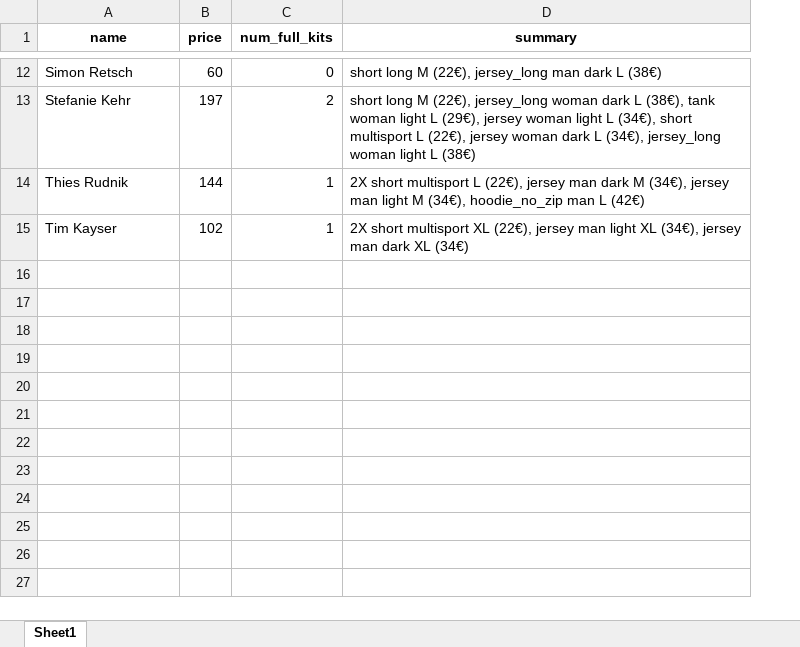
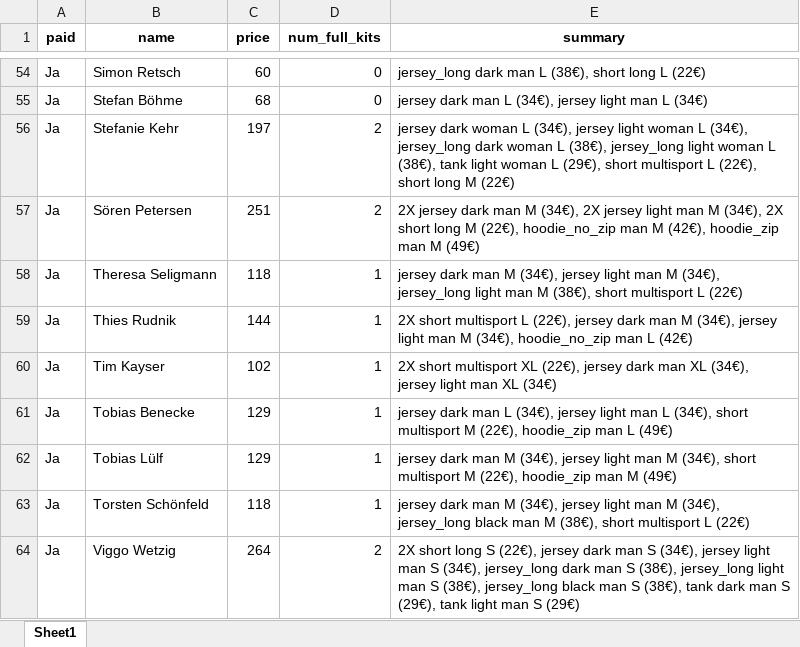
Before and after one commit to jonasitzmann/rotpot-trikotbestellung, an Excel workbook: summary.xlsx, sheet Sheet1, drawn as a sheet; only a part is shown, gaps mark what is left out; values as stored, in another font and other column widths than the file's, no borders; addresses are those after the commit; the diff covers the shown part only; the diff names each change by its address in the sheet, - before the commit and + after, or states it on an @@ line.

```diff
--- a/summary.xlsx (sheet Sheet1)
+++ b/summary.xlsx (sheet Sheet1)
+column A (paid), row 54: Ja; row 56: Ja; rows 59-60: Ja | Ja
-E54 (summary): short long M (22€), jersey_long man dark L (38€)
+E54 (summary): jersey_long dark man L (38€), short long L (22€)
+row 55: Ja | Stefan Böhme | 68 | 0 | jersey dark man L (34€), jersey light man L (34€)
-E56 (summary): short long M (22€), jersey_long woman dark L (38€), tank woman light L (29€), jersey woman light L (34€), short multisport L (22€), jersey woman dark L (34€), jersey_long woman light L (38€)
+E56 (summary): jersey dark woman L (34€), jersey light woman L (34€), jersey_long dark woman L (38€), jersey_long light woman L (38€), tank light woman L (29€), short multisport L (22€), short long M (22€)
+row 57: Ja | Sören Petersen | 251 | 2 | 2X jersey dark man M (34€), 2X jersey light man M (34€), 2X short long M (22€), hoodie_no_zip man M (42€), hoodie_zip man M (49€)
+row 58: Ja | Theresa Seligmann | 118 | 1 | jersey dark man M (34€), jersey light man M (34€), jersey_long light man M (38€), short multisport L (22€)
-E59 (summary): …(22€), jersey man dark M (34€), jersey man light M (34€),…
+E59 (summary): …(22€), jersey dark man M (34€), jersey light man M (34€),…
-E60 (summary): …(22€), jersey man light XL (34€), jersey man dark XL (34€)
+E60 (summary): …(22€), jersey dark man XL (34€), jersey light man XL (34€)
+row 61: Ja | Tobias Benecke | 129 | 1 | jersey dark man L (34€), jersey light man L (34€), short multisport M (22€), hoodie_zip man L (49€)
+row 62: Ja | Tobias Lülf | 129 | 1 | jersey dark man M (34€), jersey light man M (34€), short multisport M (22€), hoodie_zip man M (49€)
+row 63: Ja | Torsten Schönfeld | 118 | 1 | jersey dark man M (34€), jersey light man M (34€), jersey_long black man M (38€), short multisport L (22€)
+row 64: Ja | Viggo Wetzig | 264 | 2 | 2X short long S (22€), jersey dark man S (34€), jersey light man S (34€), jersey_long dark man S (38€), jersey_long light man S (38€), jersey_long black man S (38€), tank dark man S (29€), tank light man S (29€)
```
Also changed, not shown: 42 added rows and 16 edited cells elsewhere in this sheet, orderform_template.xlsx, 17 other files.
